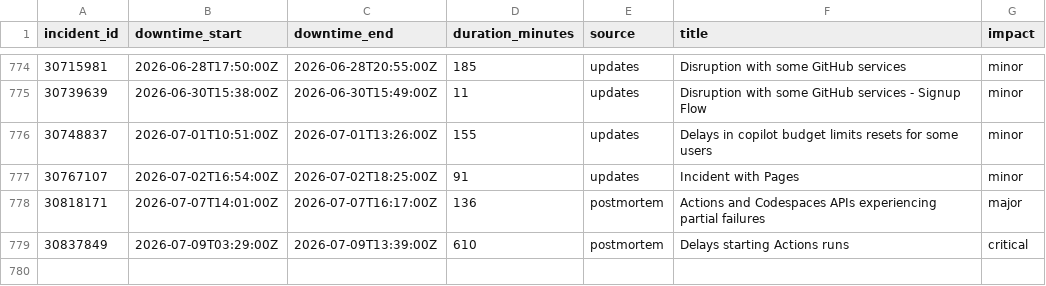
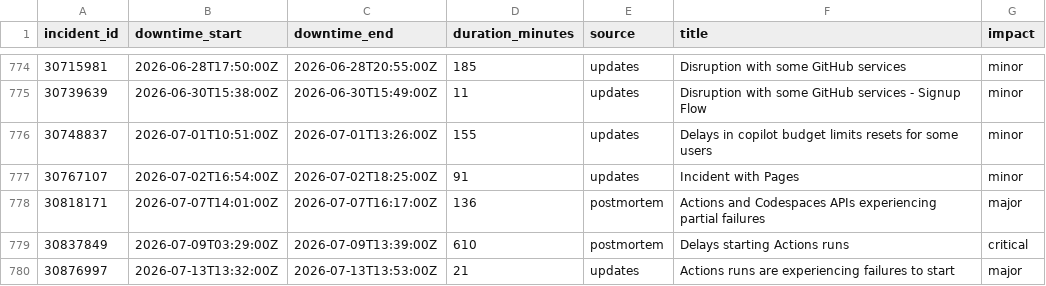
Before and after one commit to paradise-runner/feels-like-github-status, a CSV file: parsed/downtime_windows.csv, drawn as a sheet; only a part is shown, gaps mark what is left out.

```diff
--- a/parsed/downtime_windows.csv
+++ b/parsed/downtime_windows.csv
@@ -779 +779,2 @@ incident_id,downtime_start,downtime_end,duration_minutes,source,title,impact
 30837849,2026-07-09T03:29:00Z,2026-07-09T13:39:00Z,610,postmortem,Delays starting Actions runs,critical
+30876997,2026-07-13T13:32:00Z,2026-07-13T13:53:00Z,21,updates,Actions runs are experiencing failures to start,major
```
Also changed, not shown: parsed/segments.csv, 2 other files.
